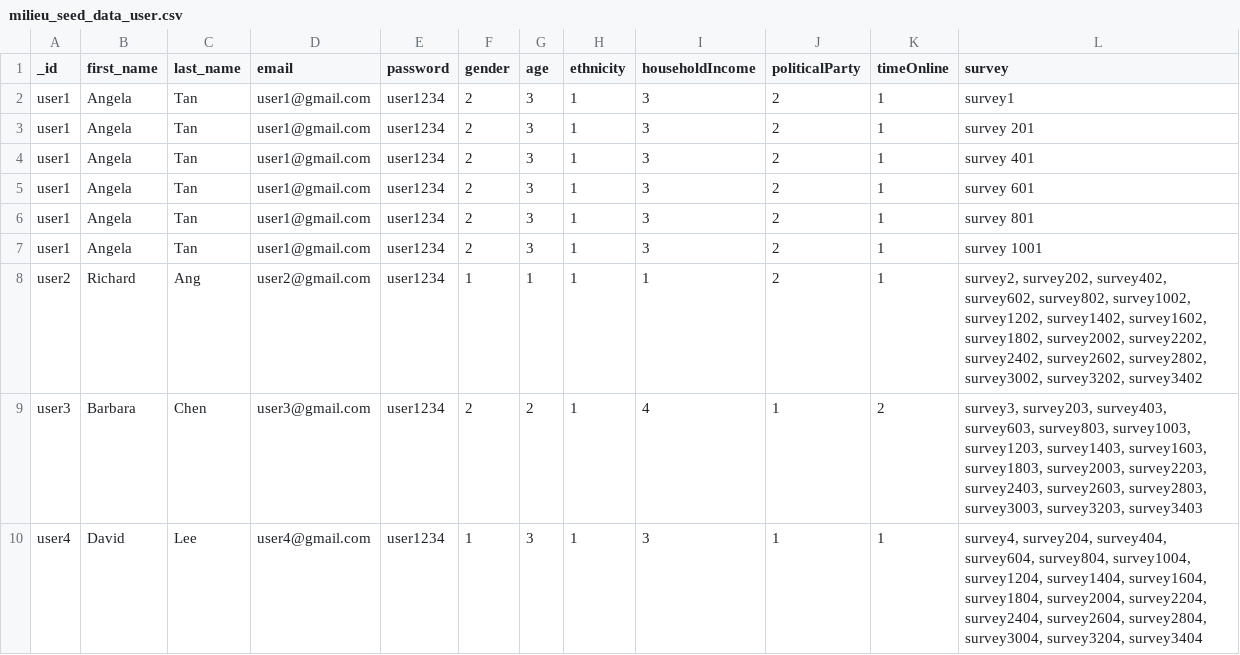
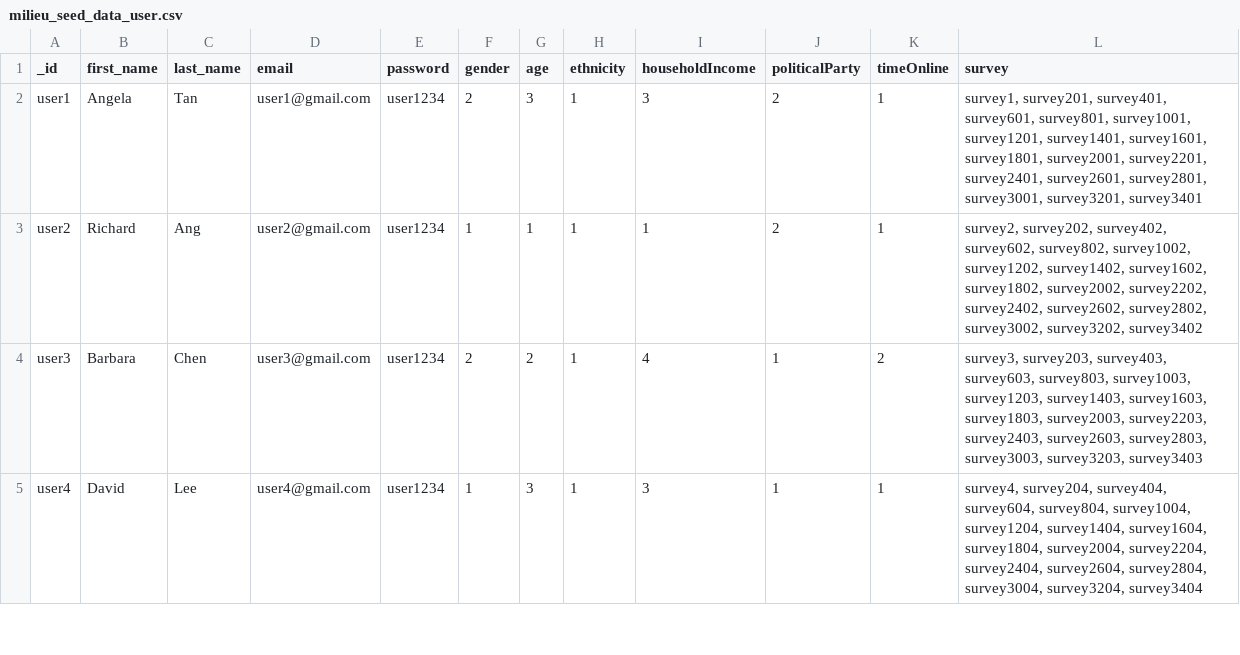
Before and after one commit to wdi-milieu/milieu-user, a CSV file: milieu_seed_data_user.csv, drawn as a sheet; only a part is shown.

Commit message:
Amend datatype for survey reference in user model

```diff
--- a/milieu_seed_data_user.csv
+++ b/milieu_seed_data_user.csv
@@ -1,8 +1,3 @@
 _id,first_name,last_name,email,password,gender,age,ethnicity,householdIncome,politicalParty,timeOnline,survey
-user1,Angela,Tan,user1@gmail.com,user1234,2,3,1,3,2,1,survey1
-user1,Angela,Tan,user1@gmail.com,user1234,2,3,1,3,2,1,survey 201
-user1,Angela,Tan,user1@gmail.com,user1234,2,3,1,3,2,1,survey 401
-user1,Angela,Tan,user1@gmail.com,user1234,2,3,1,3,2,1,survey 601
-user1,Angela,Tan,user1@gmail.com,user1234,2,3,1,3,2,1,survey 801
-user1,Angela,Tan,user1@gmail.com,user1234,2,3,1,3,2,1,survey 1001
+user1,Angela,Tan,user1@gmail.com,user1234,2,3,1,3,2,1,"survey1, survey201, survey401, survey601, survey801, survey1001, survey1201, survey1401, survey1601, survey1801, survey2001, survey2201, survey2401, survey2601, survey2801, survey3001, survey3201, survey3401"
 user2,Richard,Ang,user2@gmail.com,user1234,1,1,1,1,2,1,"survey2, survey202, survey402, survey602, survey802, survey1002, survey1202, survey1402, survey1602, survey1802, survey2002, survey2202, survey2402, survey2602, survey2802, survey3002, survey3202, survey3402"
```
Also changed, not shown: 2 other files.
